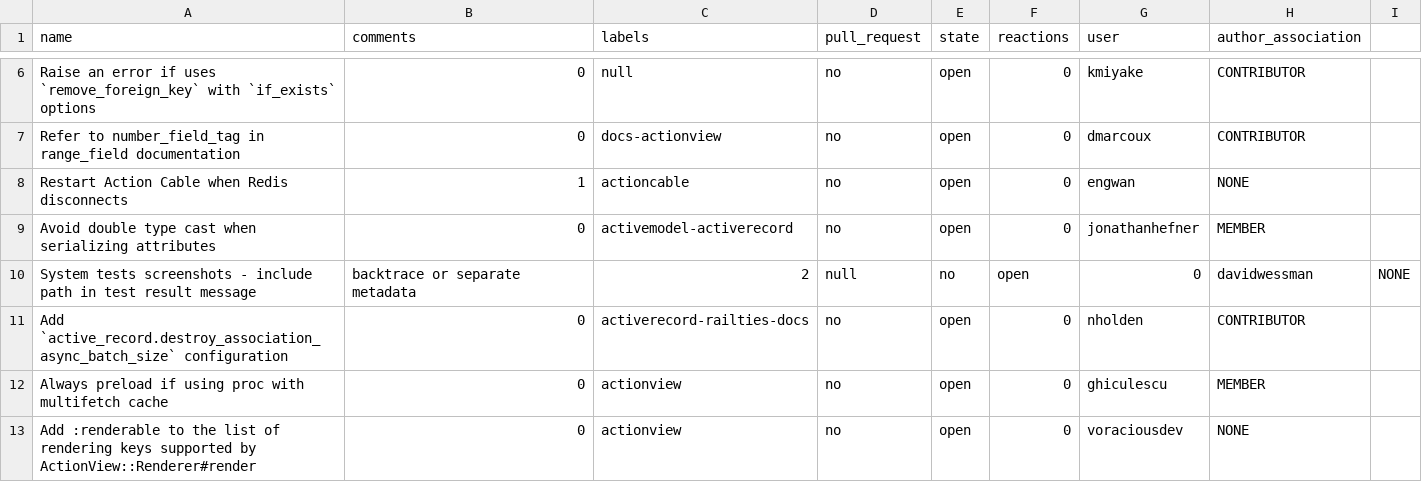
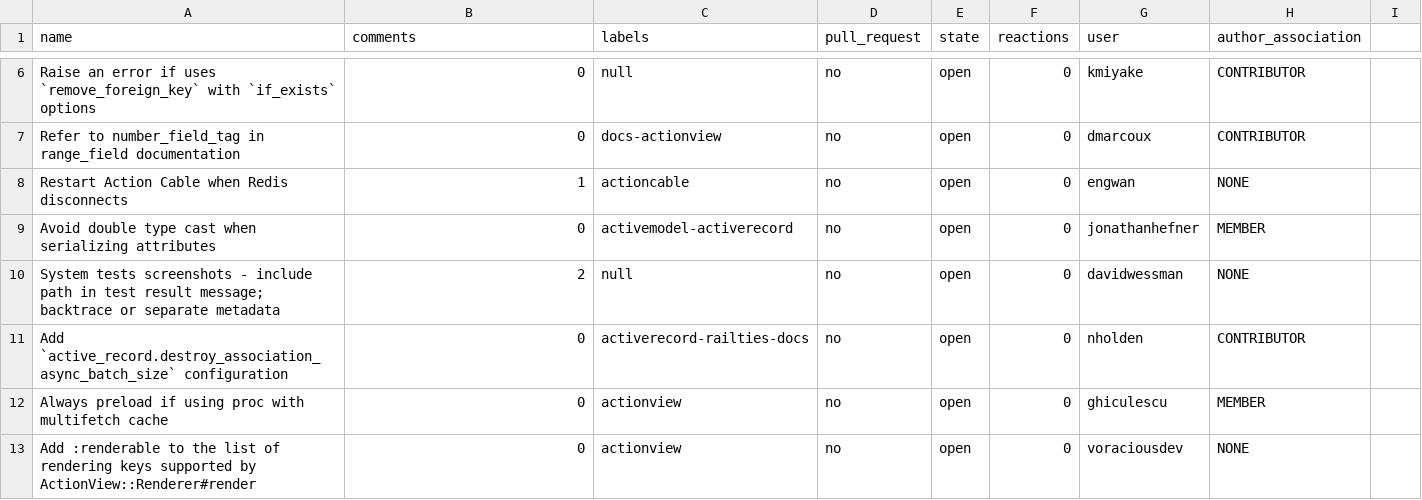
Before and after one commit to aliarabat/rails-issues-analysis, a CSV file: data/issues_for_2022.csv, drawn as a sheet; only a part is shown, gaps mark what is left out; the diff covers the shown part only.

Commit message:
Update issues_for_2022.csv

```diff
--- a/data/issues_for_2022.csv
+++ b/data/issues_for_2022.csv
@@ -9,3 +9,3 @@ Restart Action Cable when Redis disconnects,1,actioncable,no,open,0,engwan,NONE
 Avoid double type cast when serializing attributes,0,activemodel-activerecord,no,open,0,jonathanhefner,MEMBER
-System tests screenshots - include path in test result message, backtrace or separate metadata,2,null,no,open,0,davidwessman,NONE
+System tests screenshots - include path in test result message; backtrace or separate metadata,2,null,no,open,0,davidwessman,NONE
 Add `active_record.destroy_association_async_batch_size` configuration,0,activerecord-railties-docs,no,open,0,nholden,CONTRIBUTOR
```
Also changed, not shown: 3 added rows, 3 removed rows and 3 edited cells elsewhere in this file.
